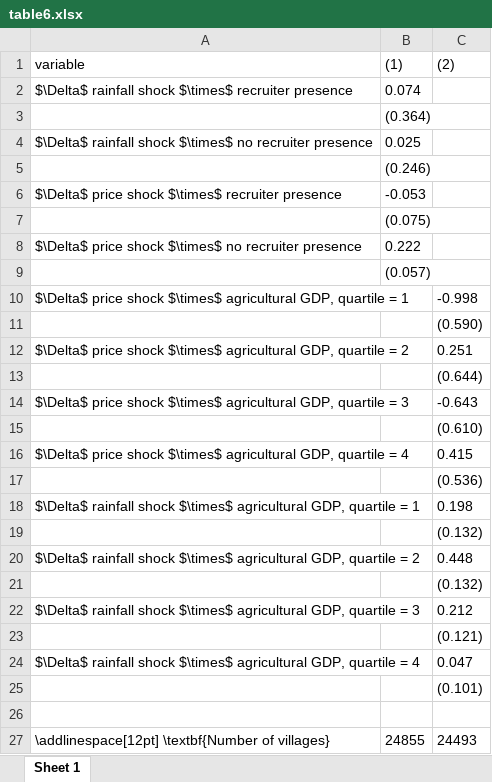
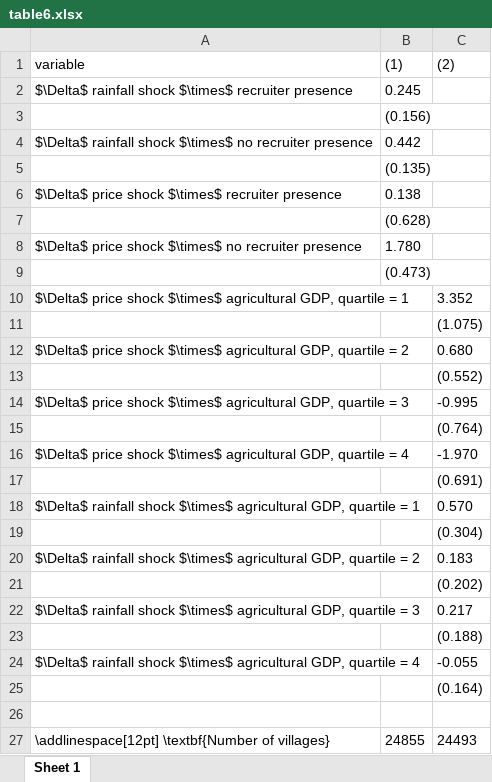
Before and after one commit to tanfei-li/Development_Replication, an Excel workbook: rep_output/table6.xlsx, sheet Sheet 1, drawn as a sheet; values as stored, in another font and other column widths than the file's, no borders; the diff names each change by its address in the sheet, - before the commit and + after, or states it on an @@ line.

```diff
--- a/rep_output/table6.xlsx (sheet Sheet 1)
+++ b/rep_output/table6.xlsx (sheet Sheet 1)
-B2: 0.074
+B2: 0.245
-B3: (0.364)
+B3: (0.156)
-B4: 0.025
+B4: 0.442
-B5: (0.246)
+B5: (0.135)
-B6: -0.053
+B6: 0.138
-B7: (0.075)
+B7: (0.628)
-B8: 0.222
+B8: 1.780
-B9: (0.057)
+B9: (0.473)
-C10: -0.998
+C10: 3.352
-C11: (0.590)
+C11: (1.075)
-C12: 0.251
+C12: 0.680
-C13: (0.644)
+C13: (0.552)
-C14: -0.643
+C14: -0.995
-C15: (0.610)
+C15: (0.764)
-C16: 0.415
+C16: -1.970
-C17: (0.536)
+C17: (0.691)
-C18: 0.198
+C18: 0.570
-C19: (0.132)
+C19: (0.304)
-C20: 0.448
+C20: 0.183
-C21: (0.132)
+C21: (0.202)
-C22: 0.212
+C22: 0.217
-C23: (0.121)
+C23: (0.188)
-C24: 0.047
+C24: -0.055
-C25: (0.101)
+C25: (0.164)
```
Also changed, not shown: rep_output/Panel_A.xlsx, rep_output/table4.xlsx, 44 other files.
